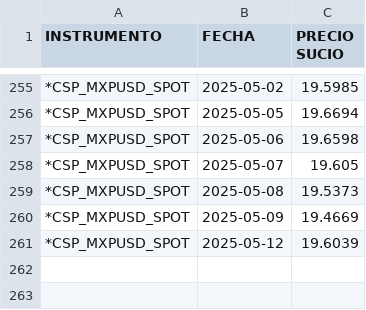
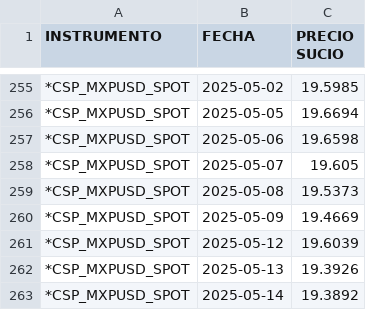
Before and after one commit to JAntonioAGR/TestStreamlit, a CSV file: ArchivosRendimientos/Benchmarks/Historico_SPOT.csv, drawn as a sheet; only a part is shown, gaps mark what is left out.

```diff
--- a/ArchivosRendimientos/Benchmarks/Historico_SPOT.csv
+++ b/ArchivosRendimientos/Benchmarks/Historico_SPOT.csv
@@ -261 +261,3 @@ INSTRUMENTO,FECHA,PRECIO SUCIO
 *CSP_MXPUSD_SPOT,2025-05-12,19.6039
+*CSP_MXPUSD_SPOT,2025-05-13,19.3926
+*CSP_MXPUSD_SPOT,2025-05-14,19.3892
```
Also changed, not shown: ArchivosPeergroups/Benchmarks/Historico_ACWI.csv, ArchivosPeergroups/Benchmarks/Historico_EFIV.csv, 1 other file.
